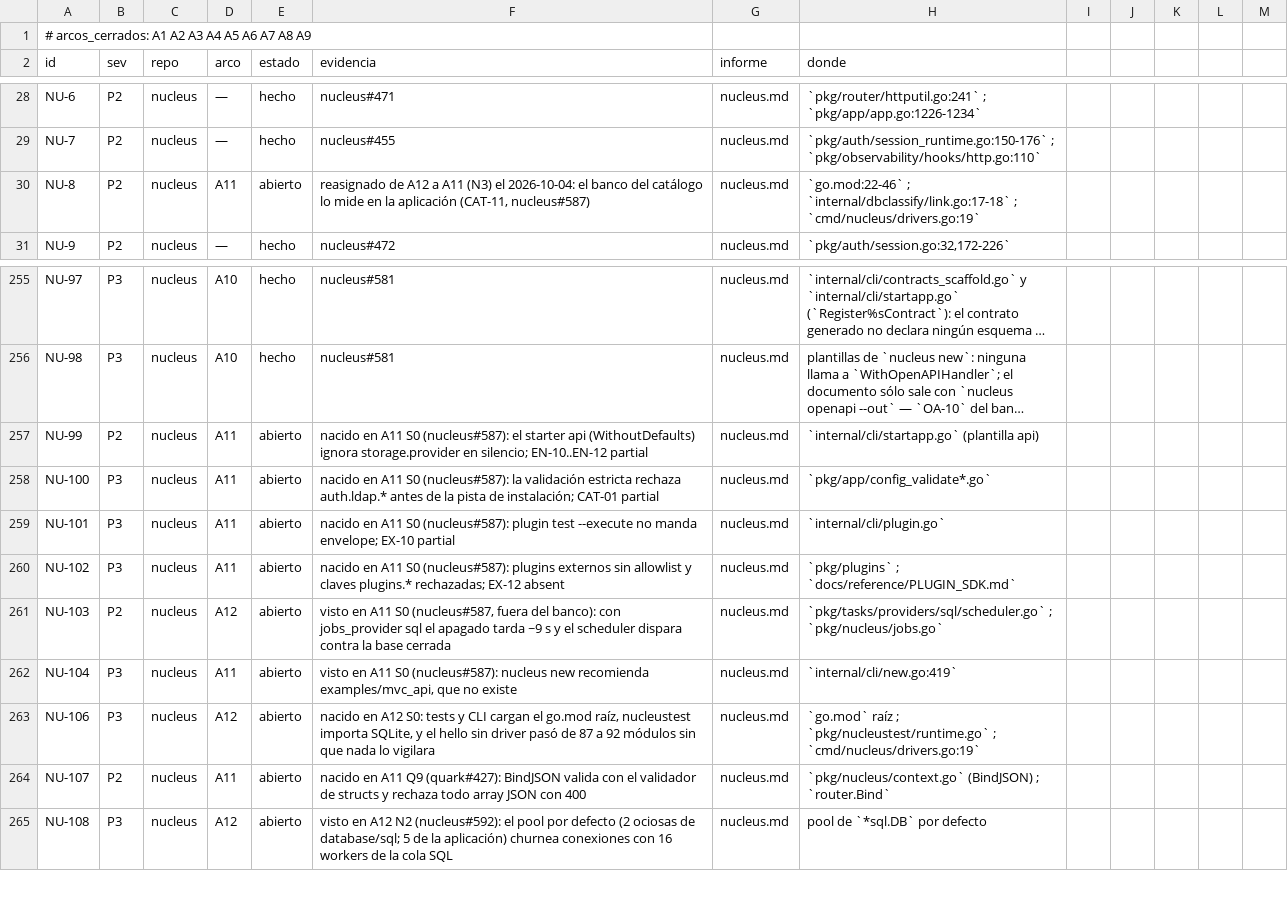
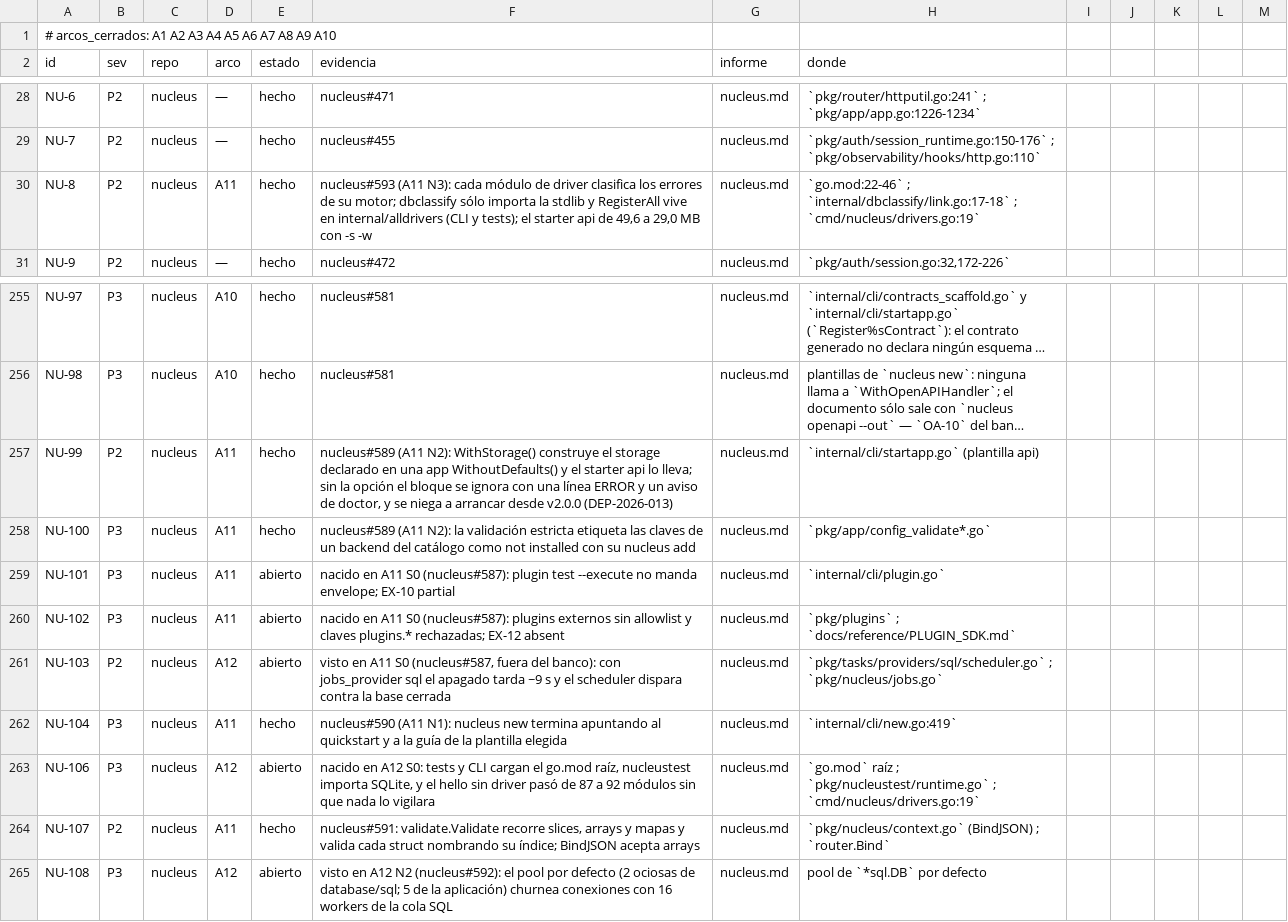
Before and after one commit to jcsvwinston/quantum, a CSV file: docs/auditoria/madurez-2026-09-03/registro.csv, drawn as a sheet; only a part is shown, gaps mark what is left out; long unchanged cells end in …; the diff names each change by its address in the sheet, - before the commit and + after, or states it on an @@ line.

```diff
--- a/docs/auditoria/madurez-2026-09-03/registro.csv
+++ b/docs/auditoria/madurez-2026-09-03/registro.csv
-A1 (id): …A8 A9
+A1 (id): …A8 A9 A10
-E30 (estado): abierto
+E30 (estado): hecho
-F30 (evidencia): reasignado de A12 a A11 (N3) el 2026-10-04: el banco del catálogo lo mide en la aplicación (CAT-11, nucleus#587)
+F30 (evidencia): nucleus#593 (A11 N3): cada módulo de driver clasifica los errores de su motor; dbclassify sólo importa la stdlib y RegisterAll vive en internal/alldrivers (CLI y tests); el starter api de 49,6 a 29,0 MB con -s -w
-E257:E258 (estado): abierto
+E257:E258 (estado): hecho
-F257 (evidencia): nacido en A11 S0 (nucleus#587): el starter api (WithoutDefaults) ignora storage.provider en silencio; EN-10..EN-12 partial
+F257 (evidencia): nucleus#589 (A11 N2): WithStorage() construye el storage declarado en una app WithoutDefaults() y el starter api lo lleva; sin la opción el bloque se ignora con una línea ERROR y un aviso de doctor, y se niega a arrancar desde v2.0.0 (DEP-2026-013)
-F258 (evidencia): nacido en A11 S0 (nucleus#587): la validación estricta rechaza auth.ldap.* antes de la pista de instalación; CAT-01 partial
+F258 (evidencia): nucleus#589 (A11 N2): la validación estricta etiqueta las claves de un backend del catálogo como not installed con su nucleus add
-E262 (estado): abierto
+E262 (estado): hecho
-F262 (evidencia): visto en A11 S0 (nucleus#587): nucleus new recomienda examples/mvc_api, que no existe
+F262 (evidencia): nucleus#590 (A11 N1): nucleus new termina apuntando al quickstart y a la guía de la plantilla elegida
-E264 (estado): abierto
+E264 (estado): hecho
-F264 (evidencia): nacido en A11 Q9 (quark#427): BindJSON valida con el validador de structs y rechaza todo array JSON con 400
+F264 (evidencia): nucleus#591: validate.Validate recorre slices, arrays y mapas y valida cada struct nombrando su índice; BindJSON acepta arrays
```
Also changed, not shown: 6 other files.
